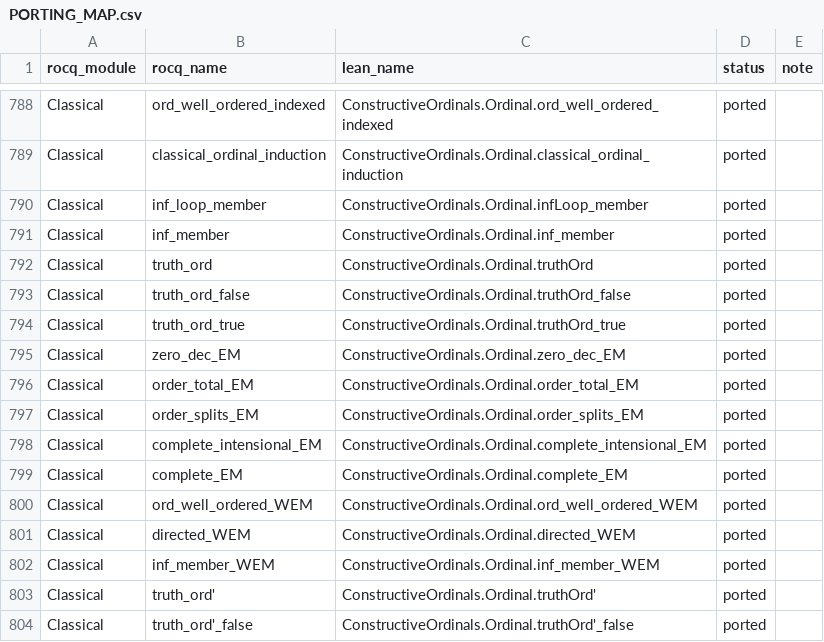
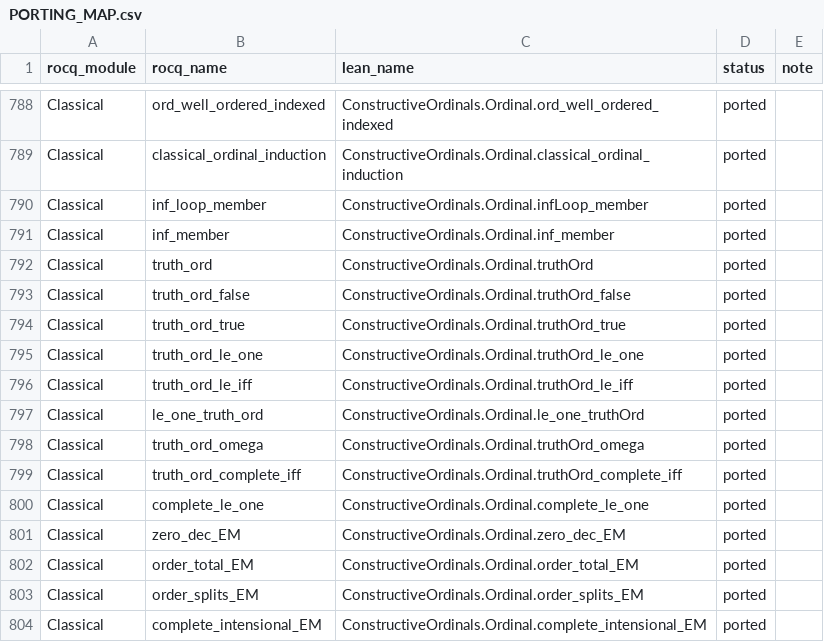
Before and after one commit to robdockins/ordinals, a CSV file: lean/PORTING_MAP.csv, drawn as a sheet; only a part is shown, gaps mark what is left out; the shorter side is filled out with more unchanged rows.

```diff
--- a/lean/PORTING_MAP.csv
+++ b/lean/PORTING_MAP.csv
@@ -794,2 +794,8 @@ Classical,truth_ord_false,ConstructiveOrdinals.Ordinal.truthOrd_false,ported,
 Classical,truth_ord_true,ConstructiveOrdinals.Ordinal.truthOrd_true,ported,
+Classical,truth_ord_le_one,ConstructiveOrdinals.Ordinal.truthOrd_le_one,ported,
+Classical,truth_ord_le_iff,ConstructiveOrdinals.Ordinal.truthOrd_le_iff,ported,
+Classical,le_one_truth_ord,ConstructiveOrdinals.Ordinal.le_one_truthOrd,ported,
+Classical,truth_ord_omega,ConstructiveOrdinals.Ordinal.truthOrd_omega,ported,
+Classical,truth_ord_complete_iff,ConstructiveOrdinals.Ordinal.truthOrd_complete_iff,ported,
+Classical,complete_le_one,ConstructiveOrdinals.Ordinal.complete_le_one,ported,
 Classical,zero_dec_EM,ConstructiveOrdinals.Ordinal.zero_dec_EM,ported,
```
Also changed, not shown: 5 other files.
